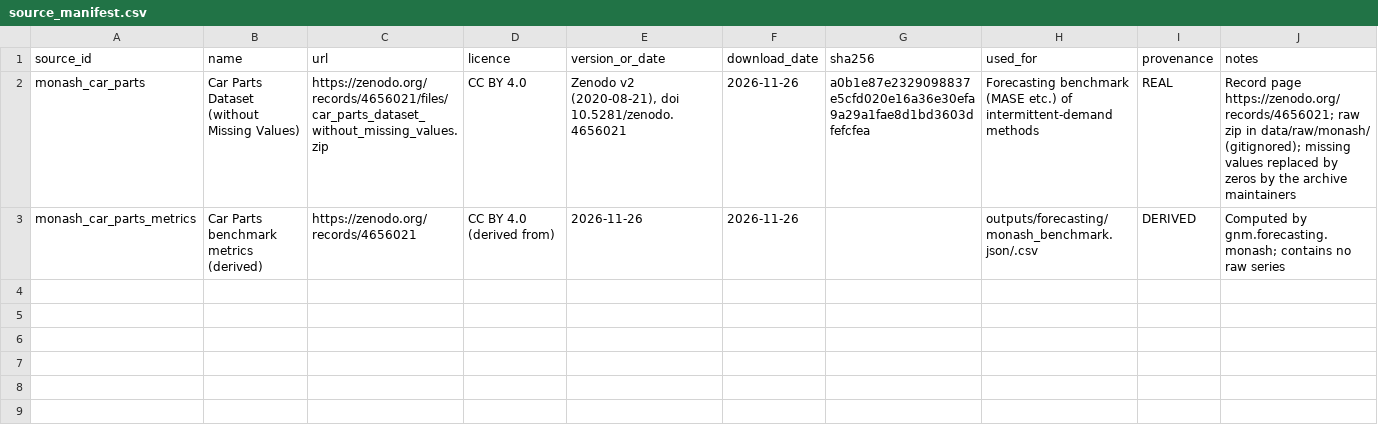
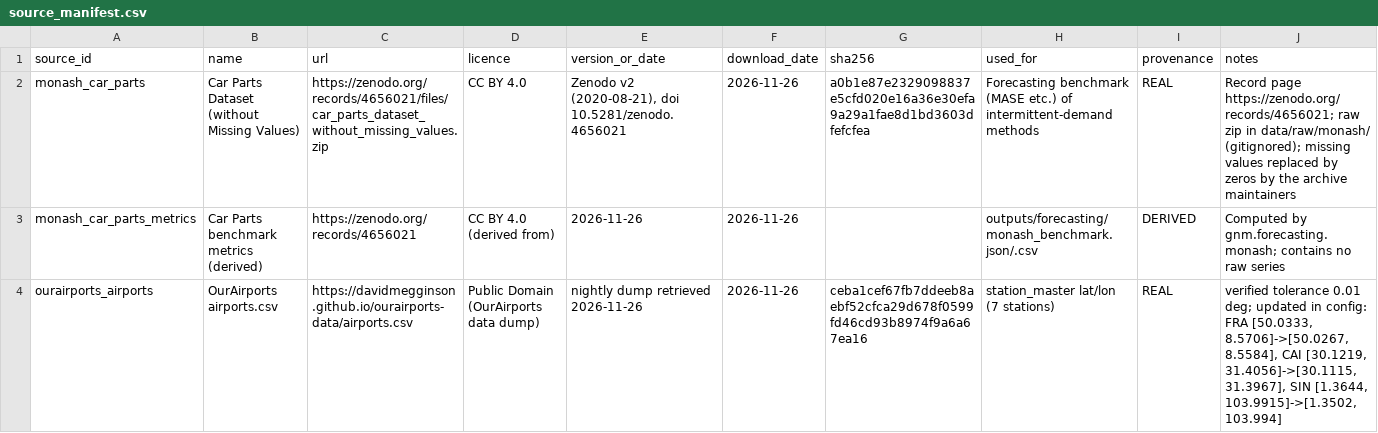
Before and after one commit to akashgajjar07-hue/grounded-no-more, a CSV file: data/source_manifest.csv, drawn as a sheet; the diff names each change by its address in the sheet, - before the commit and + after, or states it on an @@ line.

```diff
--- a/data/source_manifest.csv
+++ b/data/source_manifest.csv
+row 4: ourairports_airports | OurAirports airports.csv | https://davidmegginson.github.io/ourairports-data/airports.csv | Public Domain (OurAirports data dump) | nightly dump retrieved 2026-11-26 | 2026-11-26 | ceba1cef67fb7ddeeb8aebf52cfca29d678f0599fd46cd93b8974f9a6a67ea16 | station_master lat/lon (7 stations) | REAL | verified tolerance 0.01 deg; updated in config: FRA [50.0333, 8.5706]->[50.0267, 8.5584], CAI [30.1219, 31.4056]->[30.1115, 31.3967], SIN [1.3644, 103.9915]->[1.3502, 103.994]
```
Also changed, not shown: 27 other files.
